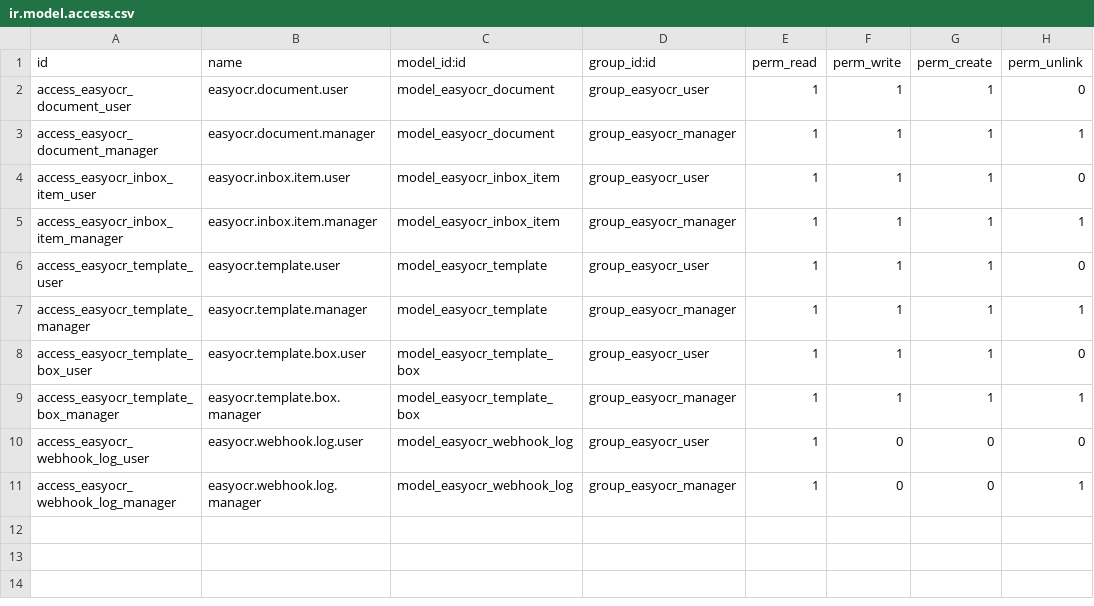
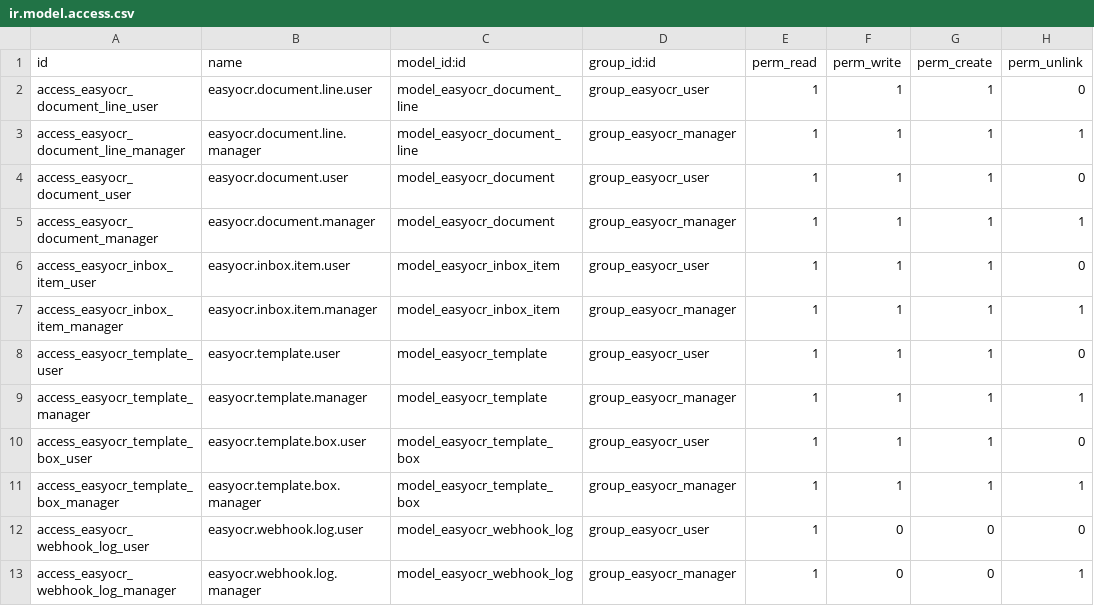
Before and after one commit to EasySoft-Tech-SL/odoo-easyocr-module, a CSV file: addons/easyocr/security/ir.model.access.csv, drawn as a sheet.

Commit message:
Do what the Dolibarr module's settings do, and read its lines
Measured against the Dolibarr module, this one had 4 settings against its 18,
and the bill came out as a single line holding the whole amount: a document
read with five articles had to be typed again.

The settings now change real behaviour, each one read in the Dolibarr source
before being ported:

  EASYOCR_INVOICE_DRAFT        -> the bill is posted on creation, and stays a
                                  draft with the reason written on it if it
                                  cannot be posted
  EASYOCR_ALLOW_SELF_SUPPLIER  -> the guard against booking our own tax number
                                  can be opened
  EASYOCR_AI_RECEIVER_CONTEXT  -> our name and tax number go with the request
  EASYOCR_DUPLICATE_CHECK      -> a file already read is not sent again
  EASYOCR_DUPLICATE_WINDOW_DAYS-> counted back from when it was read

The document now keeps the lines the service read, editable, and the bill is
built one line per article: product looked up by the reference the document
prints (the vendor's own first, then ours), discount and rate carried across,
and EASYOCR_AI_AUTOCREATE_PRODUCT decides whether a missing product is created.
A document with no lines keeps making the single-line bill it always made.

Two silent traps came out of this and are now guarded by tests: a setting whose
help is not in the view renders as a bare label, because the core template
paints the help only when it has a label to hang it on; and a translated term
without the reference Odoo looks it up by never reaches the screen -- which is
how the line types showed as "Shipping" on a Spanish page.

```diff
--- a/addons/easyocr/security/ir.model.access.csv
+++ b/addons/easyocr/security/ir.model.access.csv
@@ -1,2 +1,4 @@
 id,name,model_id:id,group_id:id,perm_read,perm_write,perm_create,perm_unlink
+access_easyocr_document_line_user,easyocr.document.line.user,model_easyocr_document_line,group_easyocr_user,1,1,1,0
+access_easyocr_document_line_manager,easyocr.document.line.manager,model_easyocr_document_line,group_easyocr_manager,1,1,1,1
 access_easyocr_document_user,easyocr.document.user,model_easyocr_document,group_easyocr_user,1,1,1,0
```
Also changed, not shown: 23 other files.
